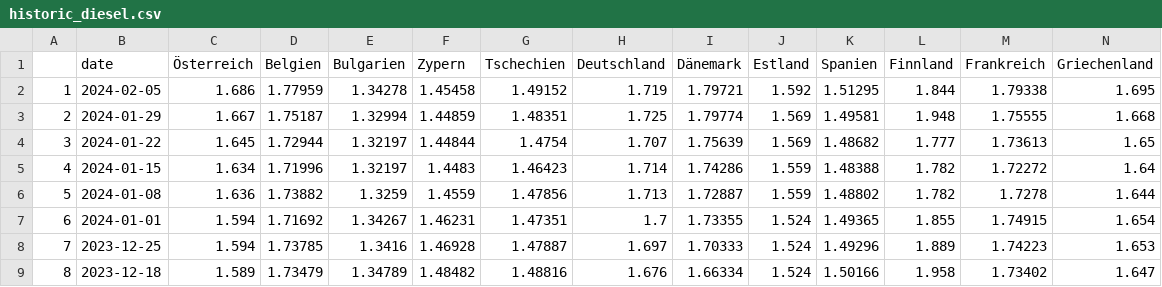
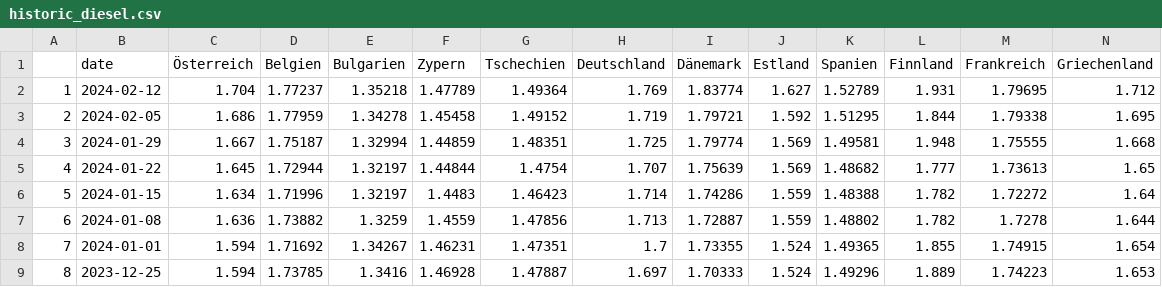
Before and after one commit to dstDatenjournalismus/2022-09-energieDashboard, a CSV file: R/output/weekly_fuel_prices/historic/historic_diesel.csv, drawn as a sheet; only a part is shown; the shorter side is filled out with more unchanged rows; addresses are those after the commit; rows hold the shown columns only; the diff names each change by its address in the sheet, - before the commit and + after, or states it on an @@ line.

```diff
--- a/R/output/weekly_fuel_prices/historic/historic_diesel.csv
+++ b/R/output/weekly_fuel_prices/historic/historic_diesel.csv
+row 2: 1 | 2024-02-12 | 1.704 | 1.77237 | 1.35218 | 1.47789 | 1.49364 | 1.769 | 1.83774 | 1.627 | 1.52789 | 1.931 | 1.79695 | 1.712
@@ column A renumbered from row 3 down @@
```
